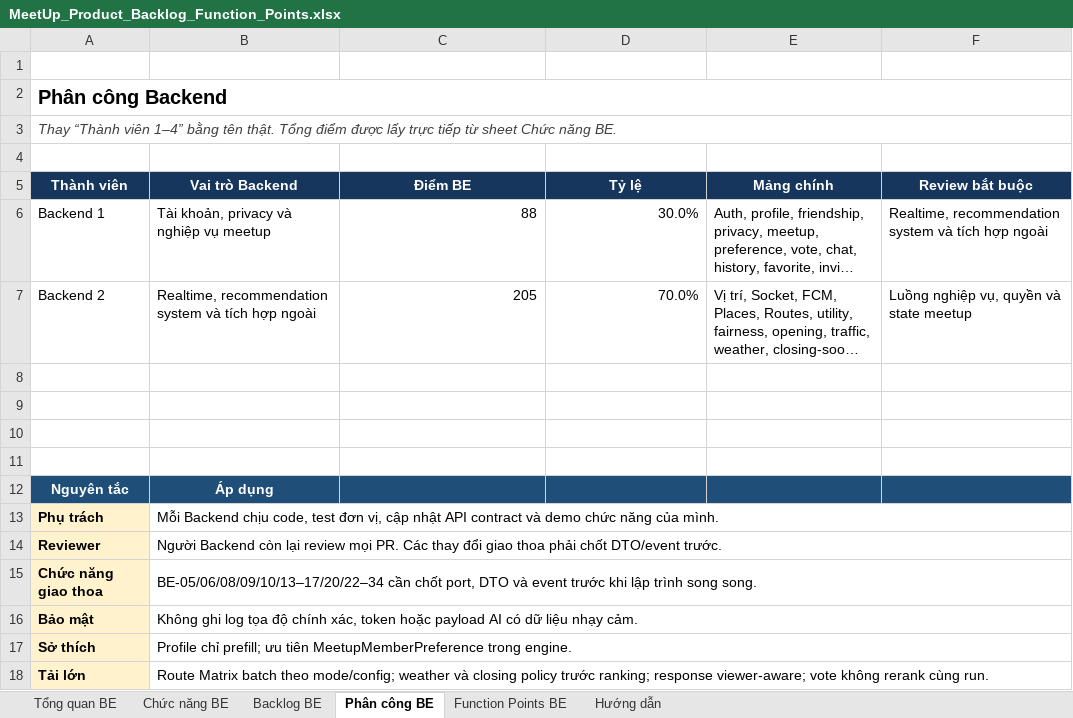
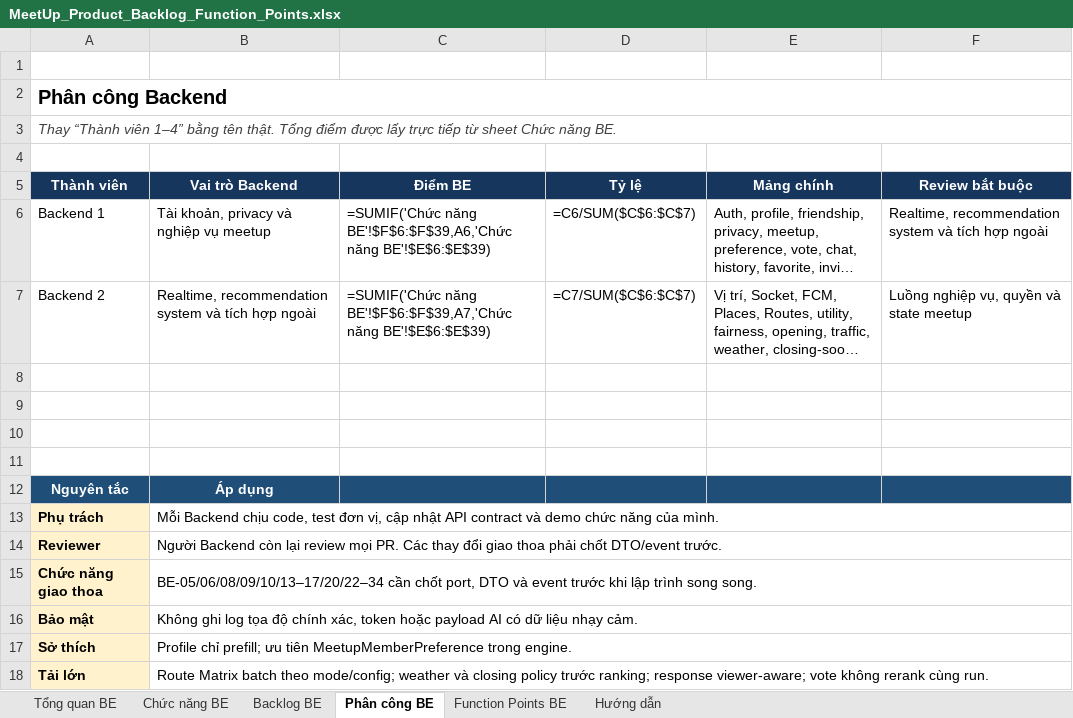
Before and after one commit to Bakaguya-sama/Meet-Up-Mobile-App-BE, an Excel workbook: docs/MeetUp_Product_Backlog_Function_Points.xlsx, sheet Phân công BE, drawn as a sheet; long unchanged cells end in …; values as stored, in another font and other column widths than the file's, no borders; formulas without a stored value are shown as written; the diff names each change by its address in the sheet, - before the commit and + after, or states it on an @@ line.

```diff
--- a/docs/MeetUp_Product_Backlog_Function_Points.xlsx (sheet Phân công BE)
+++ b/docs/MeetUp_Product_Backlog_Function_Points.xlsx (sheet Phân công BE)
-C6 (Điểm BE): 88
+C6 (Điểm BE): =SUMIF('Chức năng BE'!$F$6:$F$39,A6,'Chức năng BE'!$E$6:$E$39)
-D6 (Tỷ lệ): 30.0%
+D6 (Tỷ lệ): =C6/SUM($C$6:$C$7)
-C7 (Điểm BE): 205
+C7 (Điểm BE): =SUMIF('Chức năng BE'!$F$6:$F$39,A7,'Chức năng BE'!$E$6:$E$39)
-D7 (Tỷ lệ): 70.0%
+D7 (Tỷ lệ): =C7/SUM($C$6:$C$7)
```
Also changed, not shown: sheet Tổng quan BE, sheet Backlog BE, sheet Chức năng BE, sheet Function Points BE, 24 other files.
